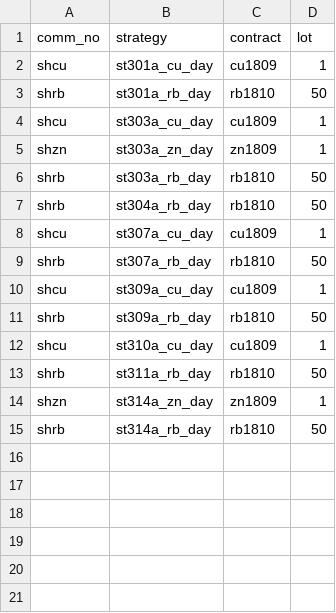
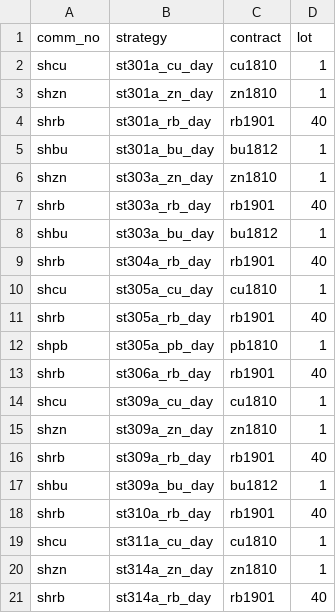
Before and after one commit to 19199883/MyDoc, a CSV file: ExplorerFund/operation/strategy_update/winfund/shfe/day/229/stra_sett_day_229.csv, drawn as a sheet; only a part is shown; the diff covers the shown part only.

```diff
--- a/ExplorerFund/operation/strategy_update/winfund/shfe/day/229/stra_sett_day_229.csv
+++ b/ExplorerFund/operation/strategy_update/winfund/shfe/day/229/stra_sett_day_229.csv
@@ -1,15 +1,21 @@
 comm_no,strategy,contract,lot
-shcu,st301a_cu_day,cu1809,1
-shrb,st301a_rb_day,rb1810,50
-shcu,st303a_cu_day,cu1809,1
-shzn,st303a_zn_day,zn1809,1
-shrb,st303a_rb_day,rb1810,50
-shrb,st304a_rb_day,rb1810,50
-shcu,st307a_cu_day,cu1809,1
-shrb,st307a_rb_day,rb1810,50
-shcu,st309a_cu_day,cu1809,1
-shrb,st309a_rb_day,rb1810,50
-shcu,st310a_cu_day,cu1809,1
-shrb,st311a_rb_day,rb1810,50
-shzn,st314a_zn_day,zn1809,1
-shrb,st314a_rb_day,rb1810,50
+shcu,st301a_cu_day,cu1810,1
+shzn,st301a_zn_day,zn1810,1
+shrb,st301a_rb_day,rb1901,40
+shbu,st301a_bu_day,bu1812,1
+shzn,st303a_zn_day,zn1810,1
+shrb,st303a_rb_day,rb1901,40
+shbu,st303a_bu_day,bu1812,1
+shrb,st304a_rb_day,rb1901,40
+shcu,st305a_cu_day,cu1810,1
+shrb,st305a_rb_day,rb1901,40
+shpb,st305a_pb_day,pb1810,1
+shrb,st306a_rb_day,rb1901,40
+shcu,st309a_cu_day,cu1810,1
+shzn,st309a_zn_day,zn1810,1
+shrb,st309a_rb_day,rb1901,40
+shbu,st309a_bu_day,bu1812,1
+shrb,st310a_rb_day,rb1901,40
+shcu,st311a_cu_day,cu1810,1
+shzn,st314a_zn_day,zn1810,1
+shrb,st314a_rb_day,rb1901,40
```
Also changed, not shown: 4 added rows elsewhere in this file, ExplorerFund/operation/strategy_update/winfund/dce/day/97/stra_sett_dce_day097.csv, 4 other files.
